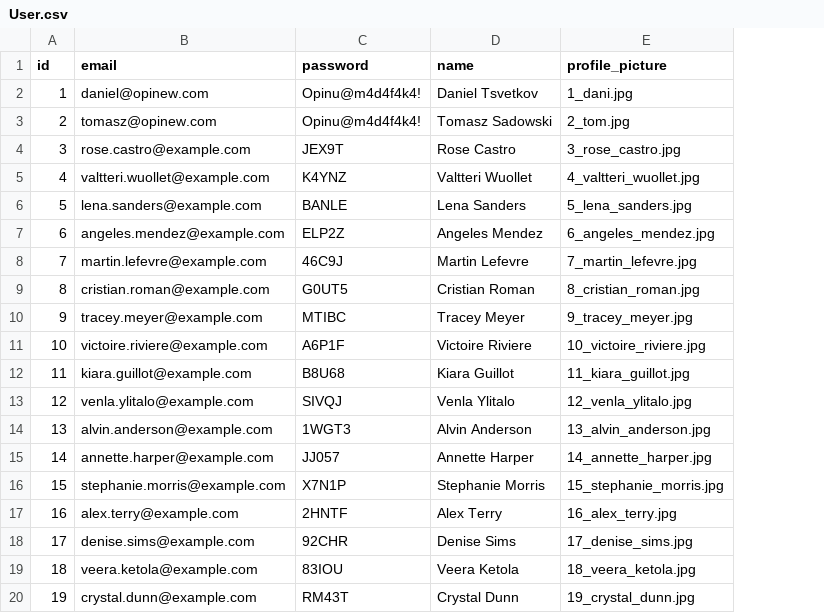
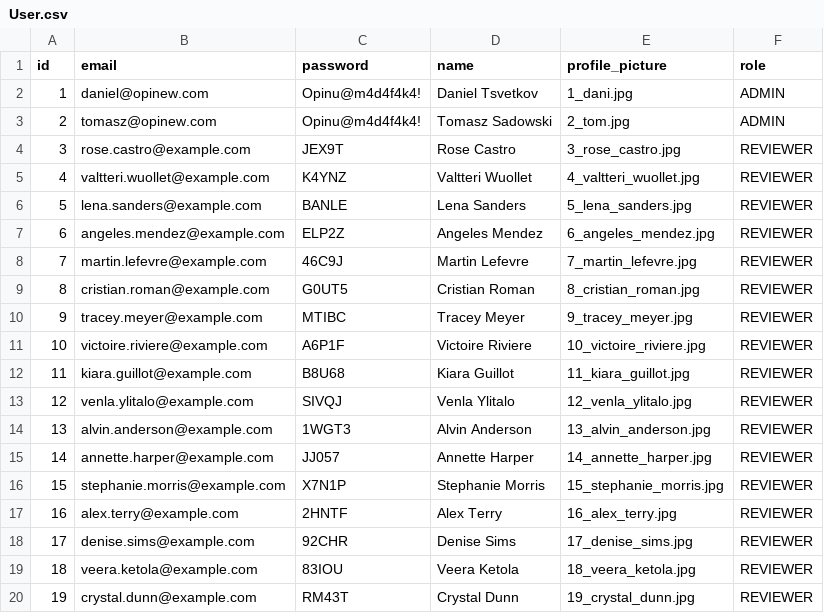
Before and after one commit to hungtrungthinh/opinew, a CSV file: install/init_db/User.csv, drawn as a sheet; the diff names each change by its address in the sheet, - before the commit and + after, or states it on an @@ line.

```diff
--- a/install/init_db/User.csv
+++ b/install/init_db/User.csv
+column F (role), rows 2-20: ADMIN | ADMIN | REVIEWER | REVIEWER | REVIEWER | REVIEWER | REVIEWER | REVIEWER | REVIEWER | REVIEWER | REVIEWER | REVIEWER | REVIEWER | REVIEWER | REVIEWER | REVIEWER | REVIEWER | REVIEWER | REVIEWER
```
Also changed, not shown: 21 other files.
